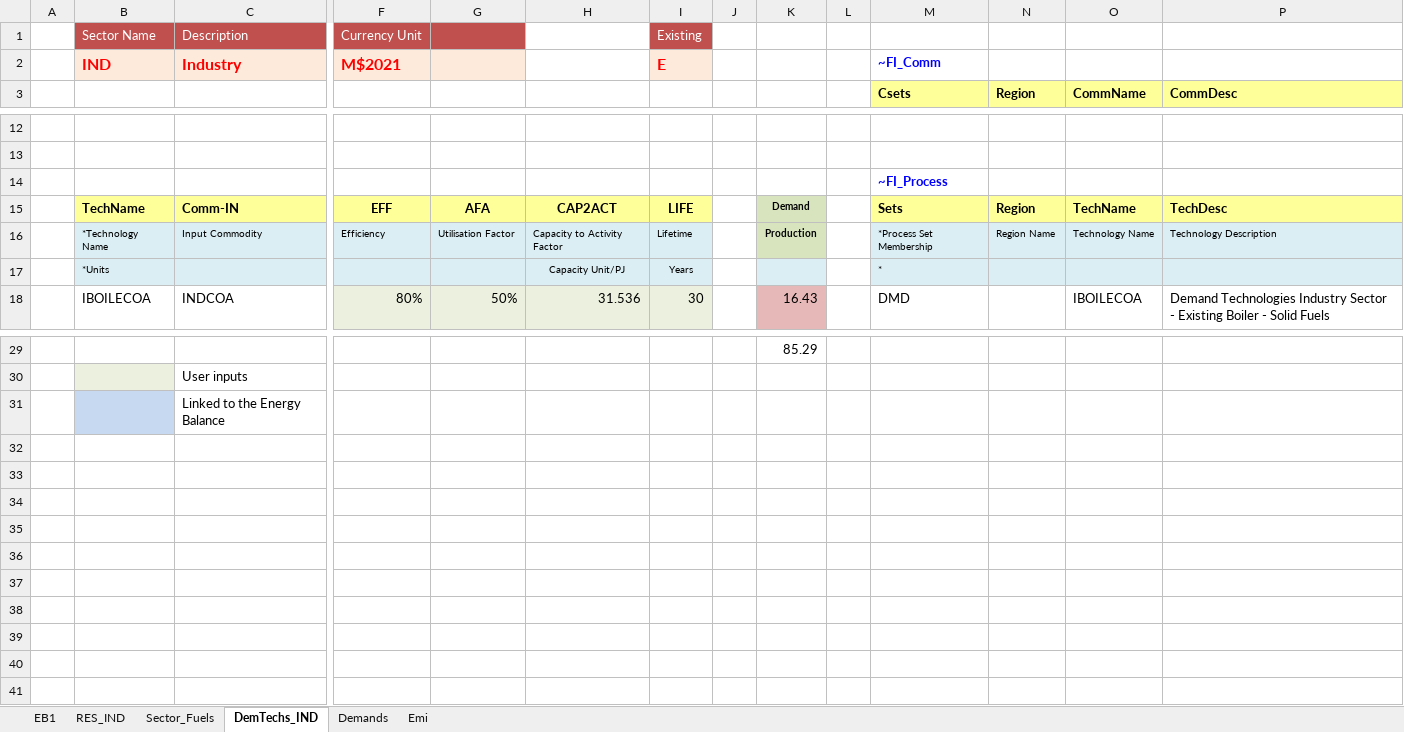
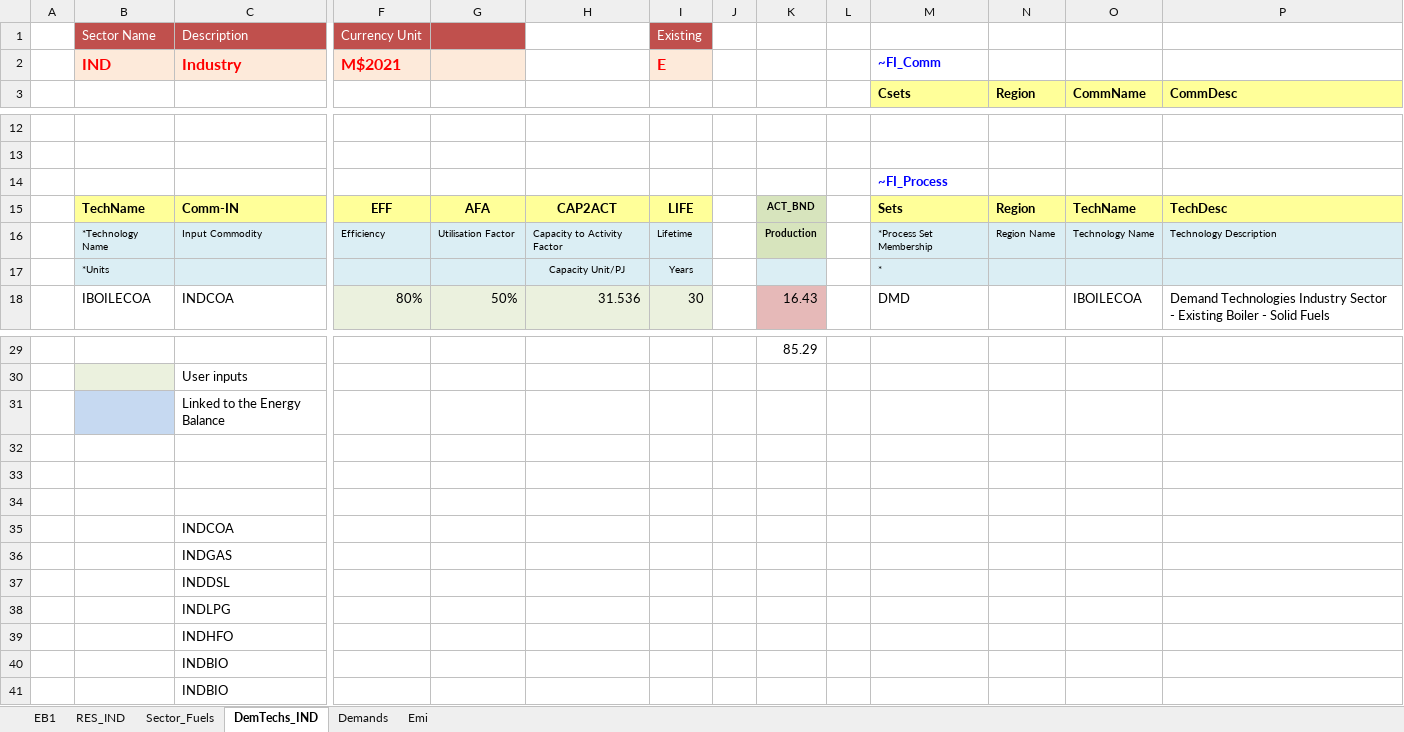
Before and after one commit to Sereyvathna14/TIMES-KH-20261020-v01, an Excel workbook: VT_REG1_IND_V12.xlsx, sheet DemTechs_IND, drawn as a sheet; only a part is shown, gaps mark what is left out; values as stored, in another font and other column widths than the file's, no borders; charts and pictures not drawn; rows hold the shown columns only; the diff names each change by its address in the sheet, - before the commit and + after, or states it on an @@ line.

Commit message:
Add files via upload

```diff
--- a/VT_REG1_IND_V12.xlsx (sheet DemTechs_IND)
+++ b/VT_REG1_IND_V12.xlsx (sheet DemTechs_IND)
-K15: Demand
+K15: ACT_BND
+row 32: (empty)
+row 33: (empty)
+row 34: (empty)
+row 35:  |  | INDCOA
+row 36:  |  | INDGAS
+row 37:  |  | INDDSL
+row 38:  |  | INDLPG
+row 39:  |  | INDHFO
+row 40:  |  | INDBIO
+row 41:  |  | INDBIO
```
